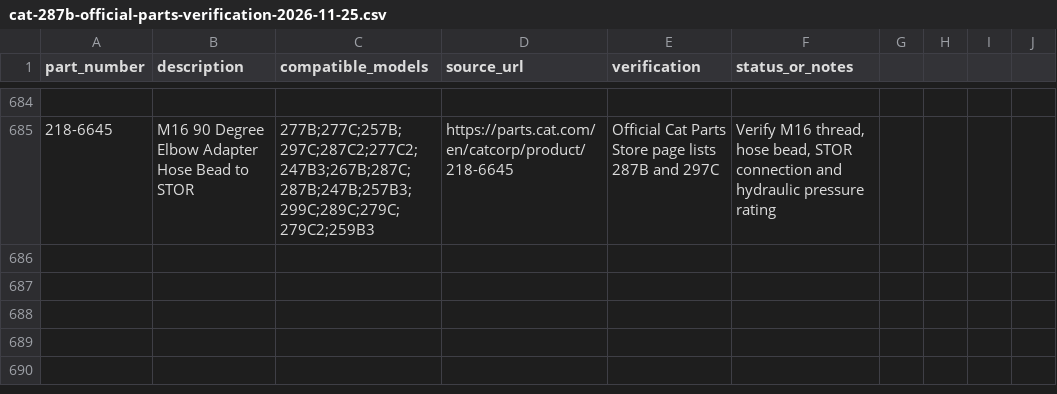
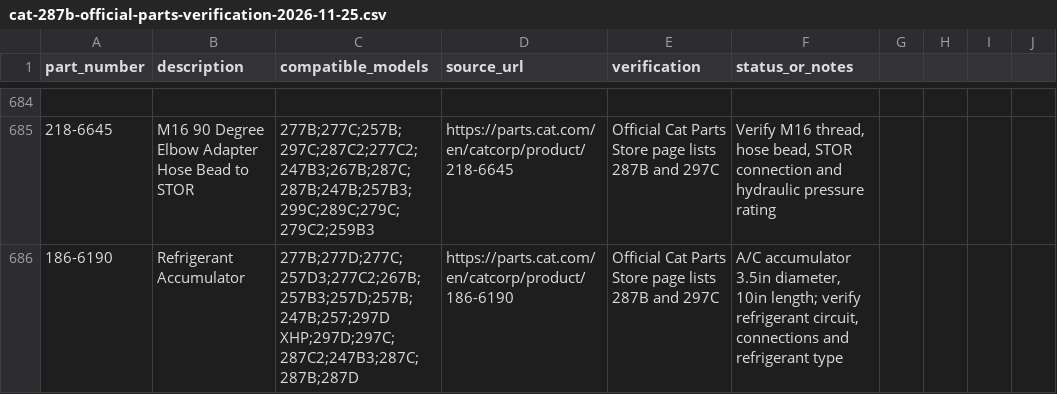
Before and after one commit to saeed860/Amoot-Machine, a CSV file: data/cat-287b-official-parts-verification-2026-11-25.csv, drawn as a sheet; only a part is shown, gaps mark what is left out.

Commit message:
catalog: add 186-6190 287B and 297C refrigerant accumulator

```diff
--- a/data/cat-287b-official-parts-verification-2026-11-25.csv
+++ b/data/cat-287b-official-parts-verification-2026-11-25.csv
@@ -685 +685,2 @@ part_number,description,compatible_models,source_url,verification,status_or_note
 "218-6645","M16 90 Degree Elbow Adapter Hose Bead to STOR","277B;277C;257B;297C;287C2;277C2;247B3;267B;287C;287B;247B;257B3;299C;289C;279C;279C2;259B3","https://parts.cat.com/en/catcorp/product/218-6645","Official Cat Parts Store page lists 287B and 297C","Verify M16 thread, hose bead, STOR connection and hydraulic pressure rating"
+"186-6190","Refrigerant Accumulator","277B;277D;277C;257D3;277C2;267B;257B3;257D;257B;247B;257;297D XHP;297D;297C;287C2;247B3;287C;287B;287D","https://parts.cat.com/en/catcorp/product/186-6190","Official Cat Parts Store page lists 287B and 297C","A/C accumulator 3.5in diameter, 10in length; verify refrigerant circuit, connections and refrigerant type"
```
